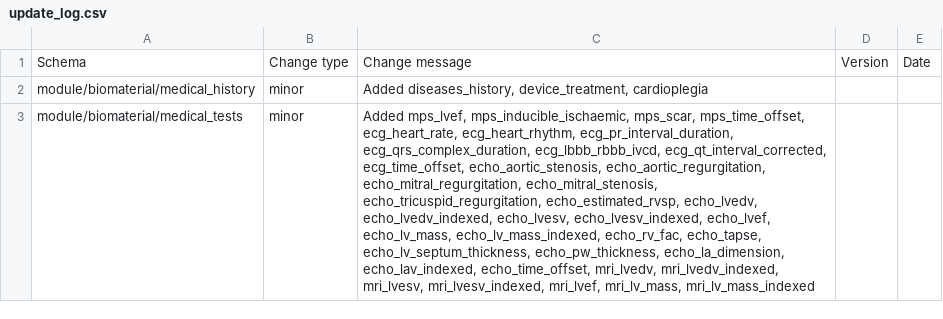
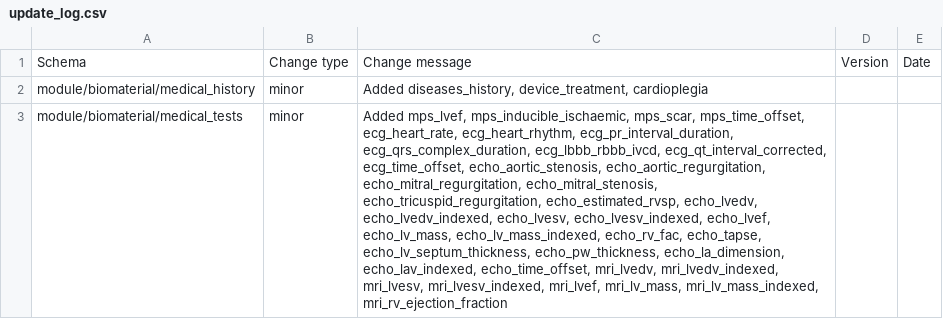
Before and after one commit to HumanCellAtlas/metadata-schema, a CSV file: json_schema/update_log.csv, drawn as a sheet; the diff names each change by its address in the sheet, - before the commit and + after, or states it on an @@ line.

Commit message:
Added mri_rv_ejection_fraction

```diff
--- a/json_schema/update_log.csv
+++ b/json_schema/update_log.csv
-C3: …mri_lvef, mri_lv_mass, mri_lv_mass_indexed
+C3: …mri_lvef, mri_lv_mass, mri_lv_mass_indexed, mri_rv_ejection_fraction
```
Also changed, not shown: 2 other files.
